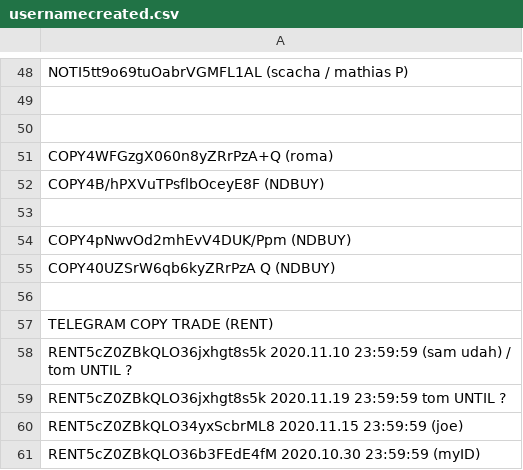
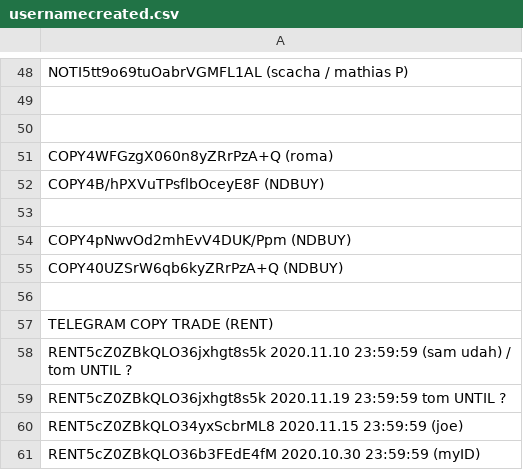
Before and after one commit to infotechniques/infotechniques.github.io, a CSV file: usernamecreated.csv, drawn as a sheet; only a part is shown, gaps mark what is left out.

Commit message:
Update usernamecreated.csv

```diff
--- a/usernamecreated.csv
+++ b/usernamecreated.csv
@@ -54,3 +54,3 @@ COPY4B/hPXVuTPsflbOceyE8F (NDBUY)
 COPY4pNwvOd2mhEvV4DUK/Ppm (NDBUY)
-COPY40UZSrW6qb6kyZRrPzA Q (NDBUY)
+COPY40UZSrW6qb6kyZRrPzA+Q (NDBUY)
 
```
